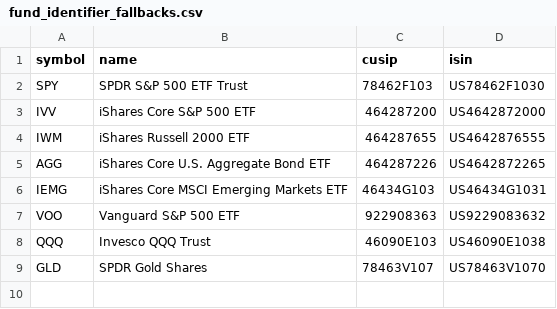
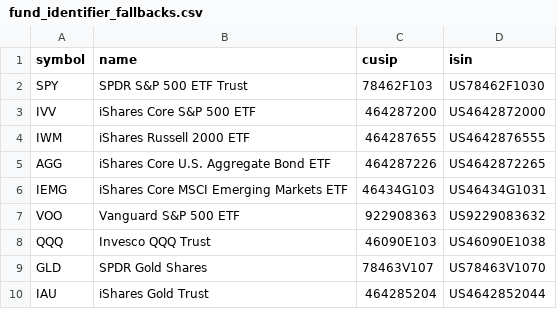
Before and after one commit to Oliver1096/COLLATERAL-MANAGEMENT, a CSV file: server/data/fund_identifier_fallbacks.csv, drawn as a sheet; the diff names each change by its address in the sheet, - before the commit and + after, or states it on an @@ line.

```diff
--- a/server/data/fund_identifier_fallbacks.csv
+++ b/server/data/fund_identifier_fallbacks.csv
+row 10: IAU | iShares Gold Trust | 464285204 | US4642852044
```
Also changed, not shown: 3 other files.
